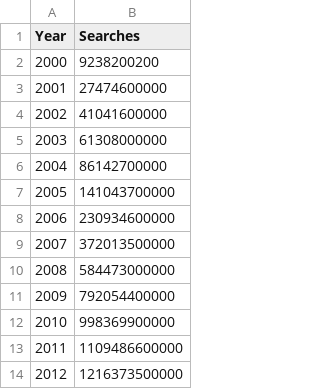
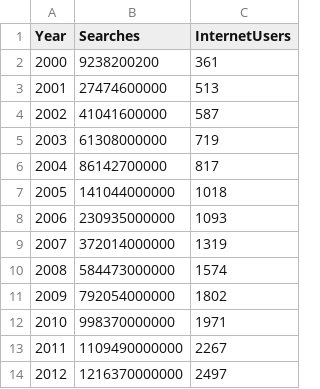
Before and after one commit to Sim-00/Assignment02, a CSV file: Datasets/googleSearches.csv, drawn as a sheet; the diff names each change by its address in the sheet, - before the commit and + after, or states it on an @@ line.

```diff
--- a/Datasets/googleSearches.csv
+++ b/Datasets/googleSearches.csv
+column C (InternetUsers), rows 2-14: 361 | 513 | 587 | 719 | 817 | 1018 | 1093 | 1319 | 1574 | 1802 | 1971 | 2267 | 2497
-B7 (Searches): 141043700000
+B7 (Searches): 141044000000
-B8 (Searches): 230934600000
+B8 (Searches): 230935000000
-B9 (Searches): 372013500000
+B9 (Searches): 372014000000
-B11 (Searches): 792054400000
+B11 (Searches): 792054000000
-B12 (Searches): 998369900000
+B12 (Searches): 998370000000
-B13 (Searches): 1109486600000
+B13 (Searches): 1109490000000
-B14 (Searches): 1216373500000
+B14 (Searches): 1216370000000
```
Also changed, not shown: Datasets/cyberbullying.csv, 11 other files.
